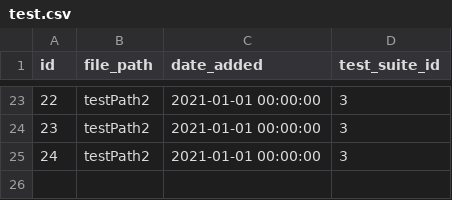
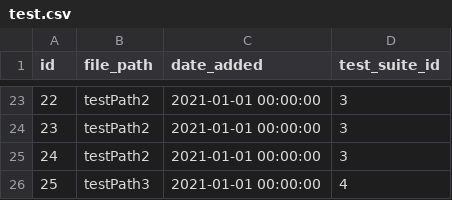
Before and after one commit to saveourtool/save-cloud, a CSV file: db/changelog/v-1/sqlRequests/test.csv, drawn as a sheet; only a part is shown, gaps mark what is left out.

```diff
--- a/db/changelog/v-1/sqlRequests/test.csv
+++ b/db/changelog/v-1/sqlRequests/test.csv
@@ -25 +25,2 @@ id;file_path;date_added;test_suite_id
 24;"testPath2";"2021-01-01 00:00:00";3
+25;"testPath3";"2021-01-01 00:00:00";4
```
Also changed, not shown: db/changelog/v-1/sqlRequests/test_execution.csv, 7 other files.
